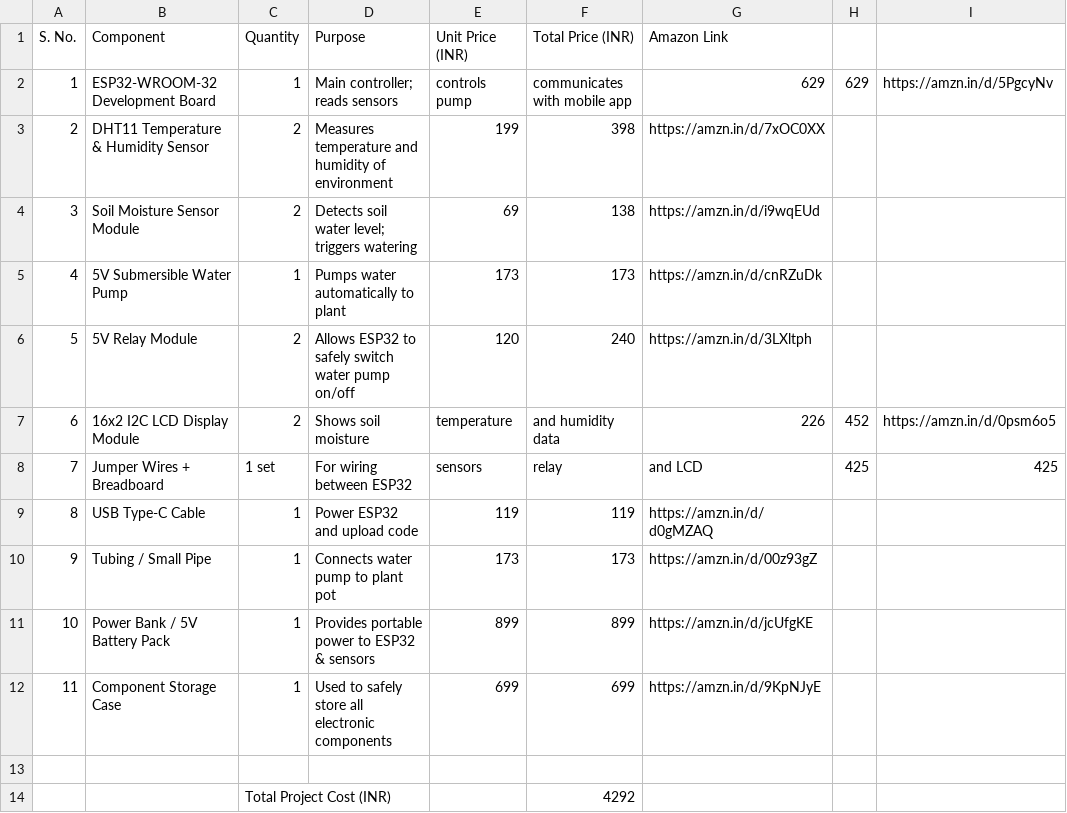
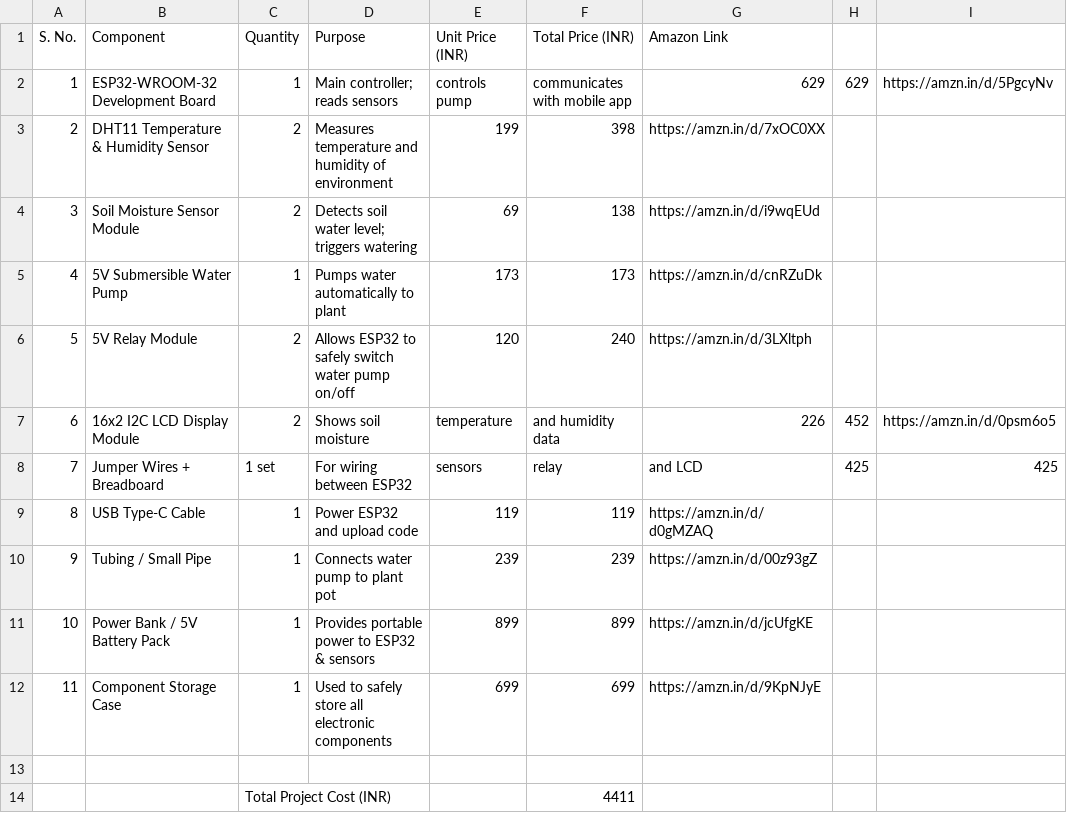
Before and after one commit to ITZ1GAURAV/Smart-Plant-Watering-monitoring-system, a CSV file: BOM.csv, drawn as a sheet; only a part is shown; the diff names each change by its address in the sheet, - before the commit and + after, or states it on an @@ line.

Commit message:
Update BOM.csv

```diff
--- a/BOM.csv
+++ b/BOM.csv
-E10 (Unit Price (INR)): 173
+E10 (Unit Price (INR)): 239
-F10 (Total Price (INR)): 173
+F10 (Total Price (INR)): 239
-F14 (Total Price (INR)): 4292
+F14 (Total Price (INR)): 4411
```
